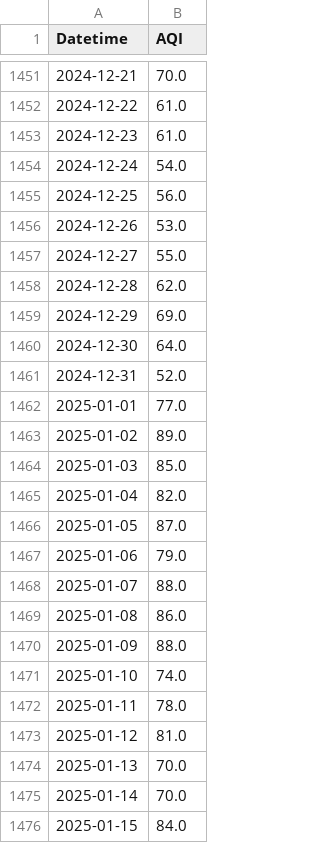
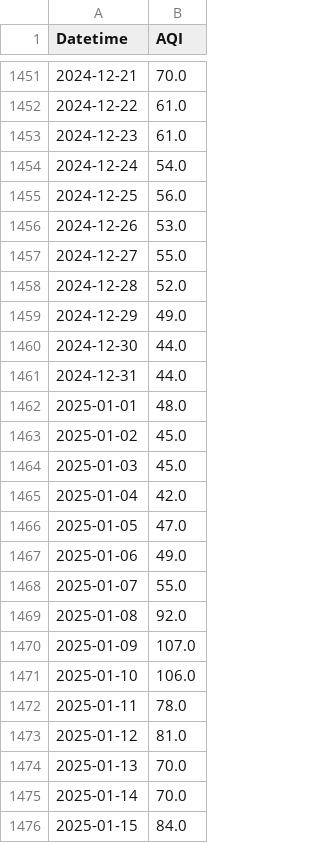
Before and after one commit to KrishnenduMR/ChennaiAir, a CSV file: static/data/alandur_daily.csv, drawn as a sheet; only a part is shown, gaps mark what is left out; the diff covers the shown part only.

```diff
--- a/static/data/alandur_daily.csv
+++ b/static/data/alandur_daily.csv
@@ -1457,16 +1457,16 @@ Datetime,AQI
 2024-12-27,55.0
-2024-12-28,62.0
-2024-12-29,69.0
-2024-12-30,64.0
-2024-12-31,52.0
-2025-01-01,77.0
-2025-01-02,89.0
-2025-01-03,85.0
-2025-01-04,82.0
-2025-01-05,87.0
-2025-01-06,79.0
-2025-01-07,88.0
-2025-01-08,86.0
-2025-01-09,88.0
-2025-01-10,74.0
+2024-12-28,52.0
+2024-12-29,49.0
+2024-12-30,44.0
+2024-12-31,44.0
+2025-01-01,48.0
+2025-01-02,45.0
+2025-01-03,45.0
+2025-01-04,42.0
+2025-01-05,47.0
+2025-01-06,49.0
+2025-01-07,55.0
+2025-01-08,92.0
+2025-01-09,107.0
+2025-01-10,106.0
 2025-01-11,78.0
```
Also changed, not shown: 19 edited cells elsewhere in this file.
